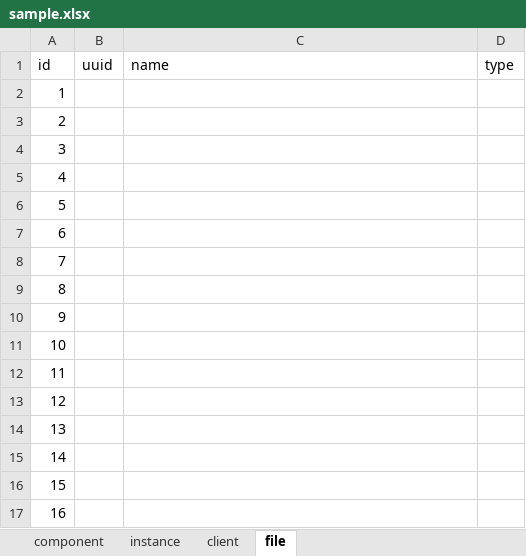
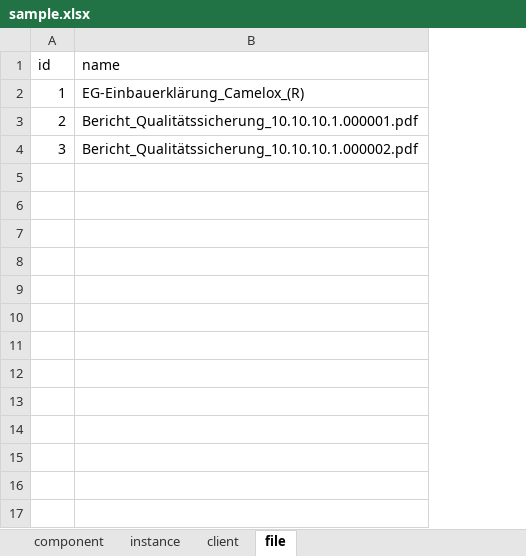
Before and after one commit to alekssadowski95/nanoPLM, an Excel workbook: nanoplm/static/sample.xlsx, sheet file, drawn as a sheet; values as stored, in another font and other column widths than the file's, no borders; removed rows and columns are numbered as before the commit, all else as after; the diff names each change by its address in the sheet, - before the commit and + after, or states it on an @@ line.

```diff
--- a/nanoplm/static/sample.xlsx (sheet file)
+++ b/nanoplm/static/sample.xlsx (sheet file)
-column B (uuid), empty
-column D (type), empty
-B2 (name): (empty)
+B2 (name): EG-Einbauerklärung_Camelox_(R)
-B3 (name): (empty)
+B3 (name): Bericht_Qualitätssicherung_10.10.10.1.000001.pdf
-B4 (name): (empty)
+B4 (name): Bericht_Qualitätssicherung_10.10.10.1.000002.pdf
-row 5: 4
-row 6: 5
-row 7: 6
-row 8: 7
-row 9: 8
-row 10: 9
-row 11: 10
-row 12: 11
-row 13: 12
-row 14: 13
-row 15: 14
-row 16: 15
-row 17: 16
```
Also changed, not shown: sheet instance, sheet component, sheet client, 3 other files.
